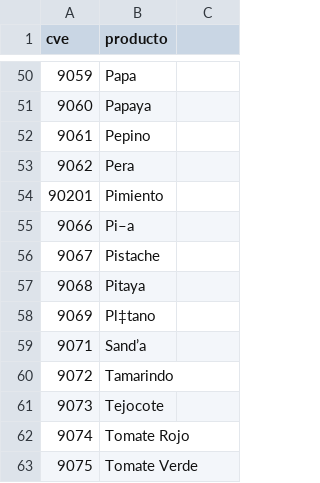
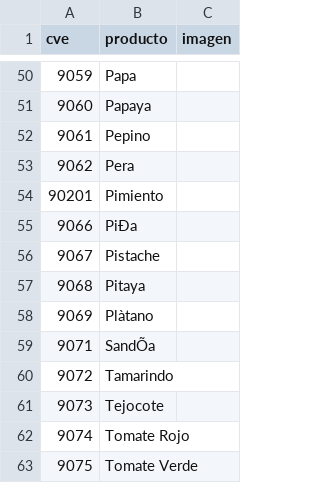
Before and after one commit to oliab/Calculadora_Agrologistica, a CSV file: calculo_precios/claves_productos.csv, drawn as a sheet; only a part is shown, gaps mark what is left out; the diff covers the shown part only.

```diff
--- a/calculo_precios/claves_productos.csv
+++ b/calculo_precios/claves_productos.csv
@@ -1 +1 @@
-cve,producto,
+cve,producto,imagen
@@ -54,7 +54,7 @@ cve,producto,
 90201,Pimiento,
-9066,Pi–a,
+9066,PiÐa,
 9067,Pistache,
 9068,Pitaya,
-9069,Pl‡tano,
-9071,Sand’a,
+9069,Plàtano,
+9071,SandÕa,
 9072,Tamarindo,
```
Also changed, not shown: 38 edited cells elsewhere in this file, 15 other files.
